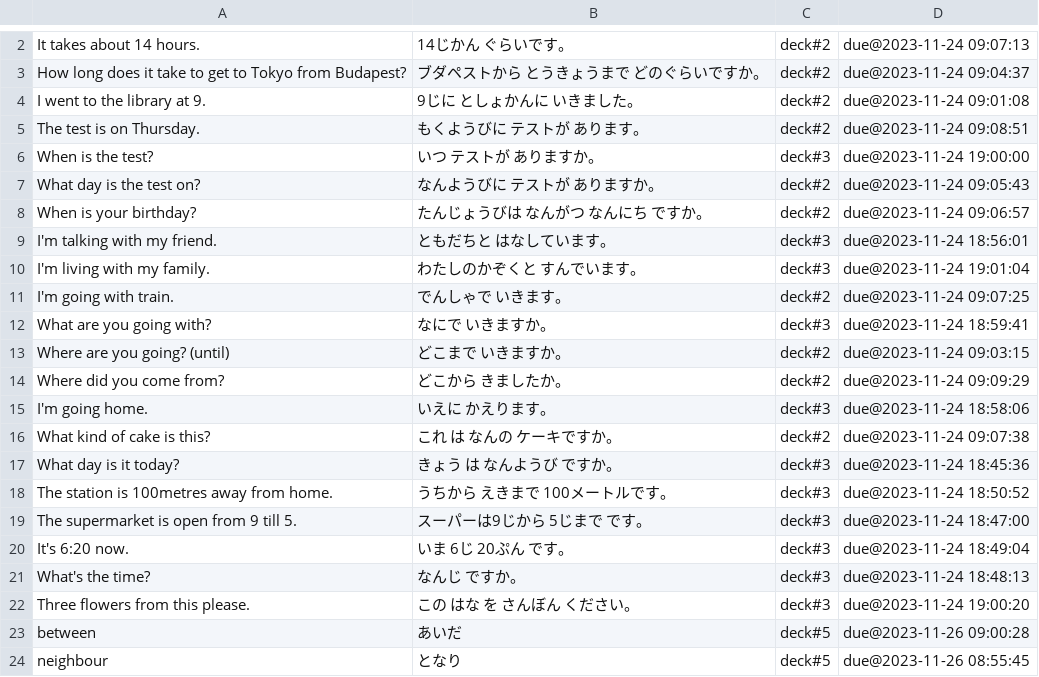
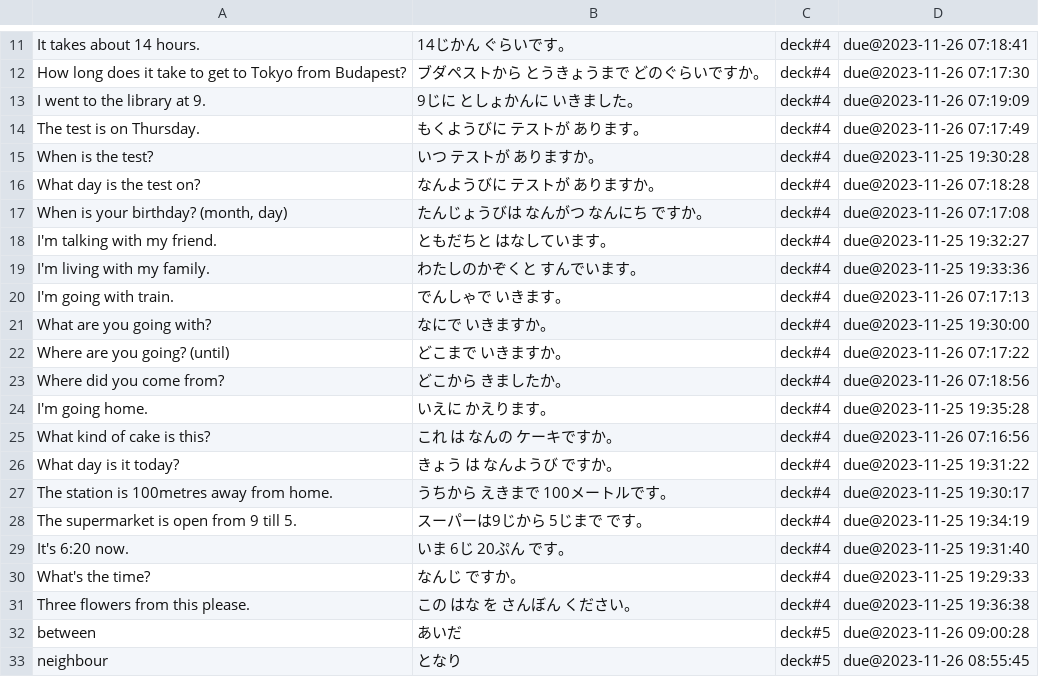
Before and after one commit to PeterHajdu/japan, a TSV file: words.tsv, drawn as a sheet; only a part is shown, gaps mark what is left out; addresses are those after the commit; the diff covers the shown part only; the diff names each change by its address in the sheet, - before the commit and + after, or states it on an @@ line.

```diff
--- a/words.tsv
+++ b/words.tsv
-C11:C14: deck#2
+C11:C14: deck#4
-D11: due@2023-11-24 09:07:13
+D11: due@2023-11-26 07:18:41
-D12: due@2023-11-24 09:04:37
+D12: due@2023-11-26 07:17:30
-D13: due@2023-11-24 09:01:08
+D13: due@2023-11-26 07:19:09
-D14: due@2023-11-24 09:08:51
+D14: due@2023-11-26 07:17:49
-C15: deck#3
+C15: deck#4
-D15: due@2023-11-24 19:00:00
+D15: due@2023-11-25 19:30:28
-C16:C17: deck#2
+C16:C17: deck#4
-D16: due@2023-11-24 09:05:43
+D16: due@2023-11-26 07:18:28
-A17: When is your birthday?
+A17: When is your birthday? (month, day)
-D17: due@2023-11-24 09:06:57
+D17: due@2023-11-26 07:17:08
-C18:C19: deck#3
+C18:C19: deck#4
-D18: due@2023-11-24 18:56:01
+D18: due@2023-11-25 19:32:27
-D19: due@2023-11-24 19:01:04
+D19: due@2023-11-25 19:33:36
-C20: deck#2
+C20: deck#4
-D20: due@2023-11-24 09:07:25
+D20: due@2023-11-26 07:17:13
-C21: deck#3
+C21: deck#4
-D21: due@2023-11-24 18:59:41
+D21: due@2023-11-25 19:30:00
-C22:C23: deck#2
+C22:C23: deck#4
-D22: due@2023-11-24 09:03:15
+D22: due@2023-11-26 07:17:22
-D23: due@2023-11-24 09:09:29
+D23: due@2023-11-26 07:18:56
-C24: deck#3
+C24: deck#4
-D24: due@2023-11-24 18:58:06
+D24: due@2023-11-25 19:35:28
-C25: deck#2
+C25: deck#4
-D25: due@2023-11-24 09:07:38
+D25: due@2023-11-26 07:16:56
-C26:C31: deck#3
+C26:C31: deck#4
-D26: due@2023-11-24 18:45:36
+D26: due@2023-11-25 19:31:22
-D27: due@2023-11-24 18:50:52
+D27: due@2023-11-25 19:30:17
-D28: due@2023-11-24 18:47:00
+D28: due@2023-11-25 19:34:19
-D29: due@2023-11-24 18:49:04
+D29: due@2023-11-25 19:31:40
-D30: due@2023-11-24 18:48:13
+D30: due@2023-11-25 19:29:33
-D31: due@2023-11-24 19:00:20
+D31: due@2023-11-25 19:36:38
```
Also changed, not shown: 9 added rows and 66 edited cells elsewhere in this file, kanji.tsv.
